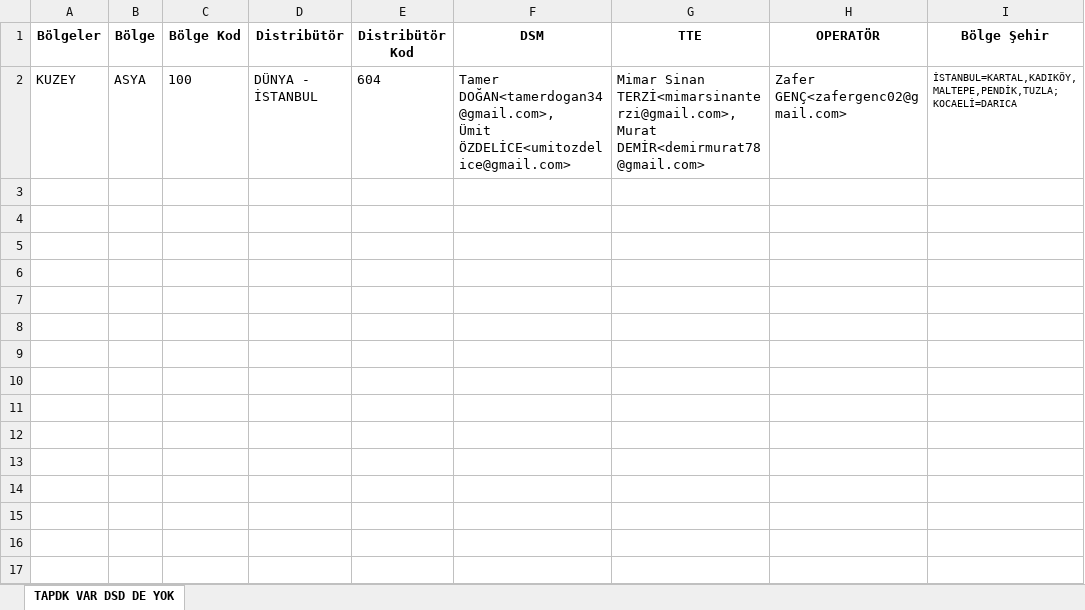
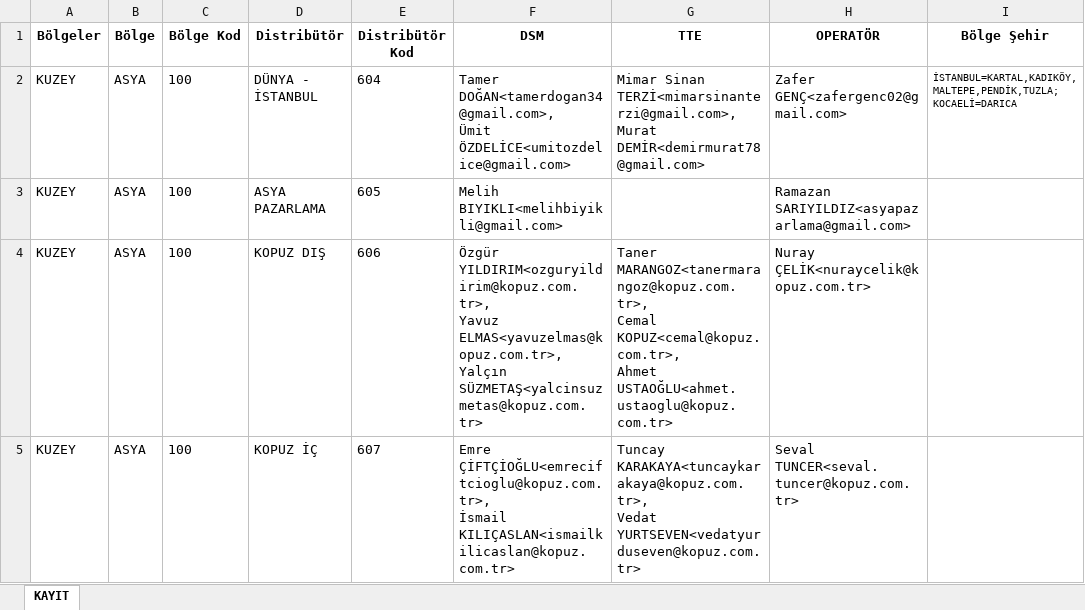
Before and after one commit to vyava/bayi-takip-api, an Excel workbook: src/api/helper/file.xlsx, sheet KAYIT, drawn as a sheet; values as stored, in another font and other column widths than the file's, no borders; ↵ is a line break in a cell; the diff names each change by its address in the sheet, - before the commit and + after, or states it on an @@ line.

Commit message:
file düzenlendi. import from excel düzenlendi

```diff
--- a/src/api/helper/file.xlsx (sheet KAYIT)
+++ b/src/api/helper/file.xlsx (sheet KAYIT)
-sheet tab: TAPDK VAR DSD DE YOK
+sheet tab: KAYIT
+row 3: KUZEY | ASYA | 100 | ASYA PAZARLAMA | 605 | Melih BIYIKLI<melihbiyikli@gmail.com> |  | Ramazan SARIYILDIZ<asyapazarlama@gmail.com>
+row 4: KUZEY | ASYA | 100 | KOPUZ DIŞ | 606 | Özgür YILDIRIM<ozguryildirim@kopuz.com.tr>, ↵ Yavuz ELMAS<yavuzelmas@kopuz.com.tr>, ↵ Yalçın SÜZMETAŞ<yalcinsuzmetas@kopuz.com.tr> | Taner MARANGOZ<tanermarangoz@kopuz.com.tr>, ↵ Cemal KOPUZ<cemal@kopuz.com.tr>, ↵ Ahmet USTAOĞLU<ahmet.ustaoglu@kopuz.com.tr> | Nuray ÇELİK<nuraycelik@kopuz.com.tr>
+row 5: KUZEY | ASYA | 100 | KOPUZ İÇ | 607 | Emre ÇİFTÇİOĞLU<emreciftcioglu@kopuz.com.tr>, ↵ İsmail KILIÇASLAN<ismailkilicaslan@kopuz.com.tr> | Tuncay KARAKAYA<tuncaykarakaya@kopuz.com.tr>, ↵ Vedat YURTSEVEN<vedatyurduseven@kopuz.com.tr> | Seval TUNCER<seval.tuncer@kopuz.com.tr>
```
Also changed, not shown: 5 other files.
